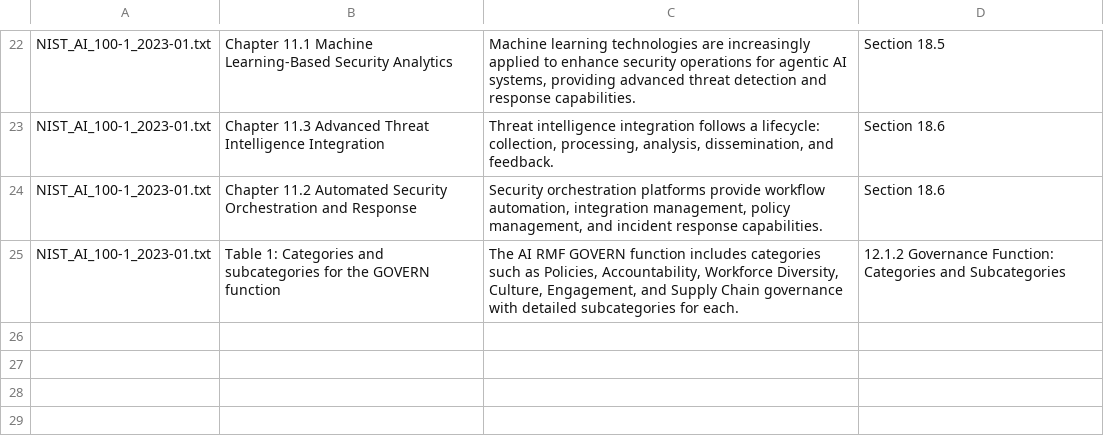
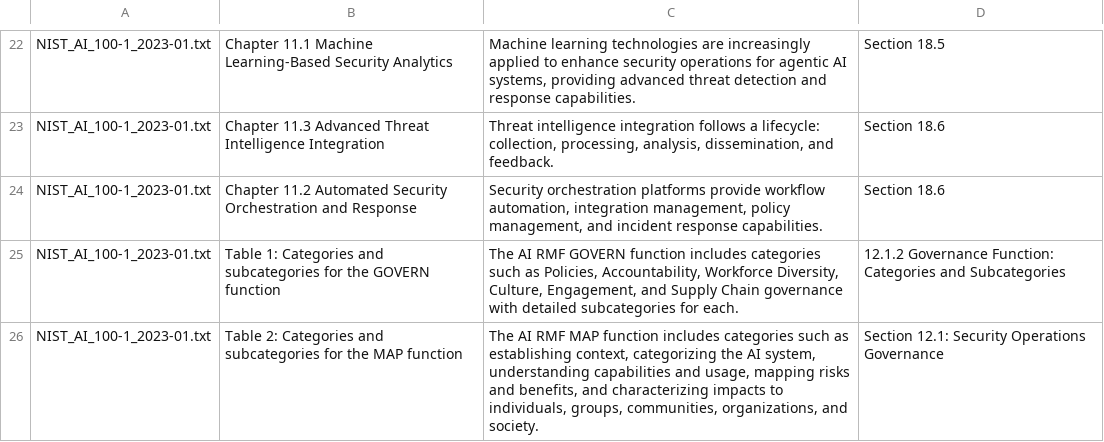
Before and after one commit to MrNothingEcoSystem/callforge-ai, a CSV file: research/CH06_SOURCE_CLAIM_MATRIX_2026-11-11.csv, drawn as a sheet; only a part is shown, gaps mark what is left out.

```diff
--- a/research/CH06_SOURCE_CLAIM_MATRIX_2026-11-11.csv
+++ b/research/CH06_SOURCE_CLAIM_MATRIX_2026-11-11.csv
@@ -25 +25,2 @@ NIST_AI_100-1_2023-01.txt,"Chapter 11.2 Automated Security Orchestration and Res
 NIST_AI_100-1_2023-01.txt,Table 1: Categories and subcategories for the GOVERN function,"The AI RMF GOVERN function includes categories such as Policies, Accountability, Workforce Diversity, Culture, Engagement, and Supply Chain governance with detailed subcategories for each.",12.1.2 Governance Function: Categories and Subcategories
+NIST_AI_100-1_2023-01.txt,Table 2: Categories and subcategories for the MAP function,"The AI RMF MAP function includes categories such as establishing context, categorizing the AI system, understanding capabilities and usage, mapping risks and benefits, and characterizing impacts to individuals, groups, communities, organizations, and society.","Section 12.1: Security Operations Governance"
```
